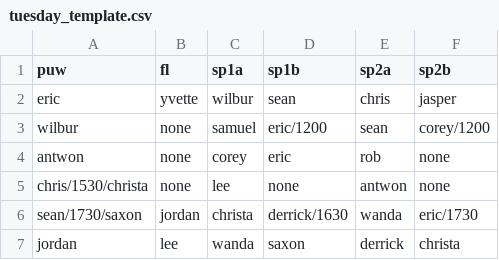
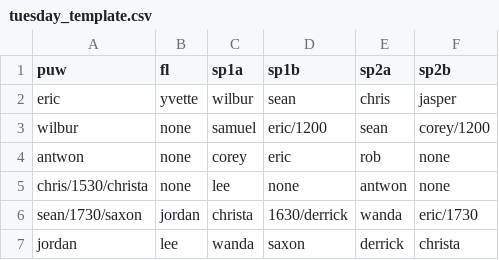
Before and after one commit to cwrightlibrary/FlaskSchedulerApp, a CSV file: models/templates/tuesday_template.csv, drawn as a sheet.

```diff
--- a/models/templates/tuesday_template.csv
+++ b/models/templates/tuesday_template.csv
@@ -5,3 +5,3 @@ antwon,none,corey,eric,rob,none
 chris/1530/christa,none,lee,none,antwon,none
-sean/1730/saxon,jordan,christa,derrick/1630,wanda,eric/1730
+sean/1730/saxon,jordan,christa,1630/derrick,wanda,eric/1730
 jordan,lee,wanda,saxon,derrick,christa
```
Also changed, not shown: 1 other file.
